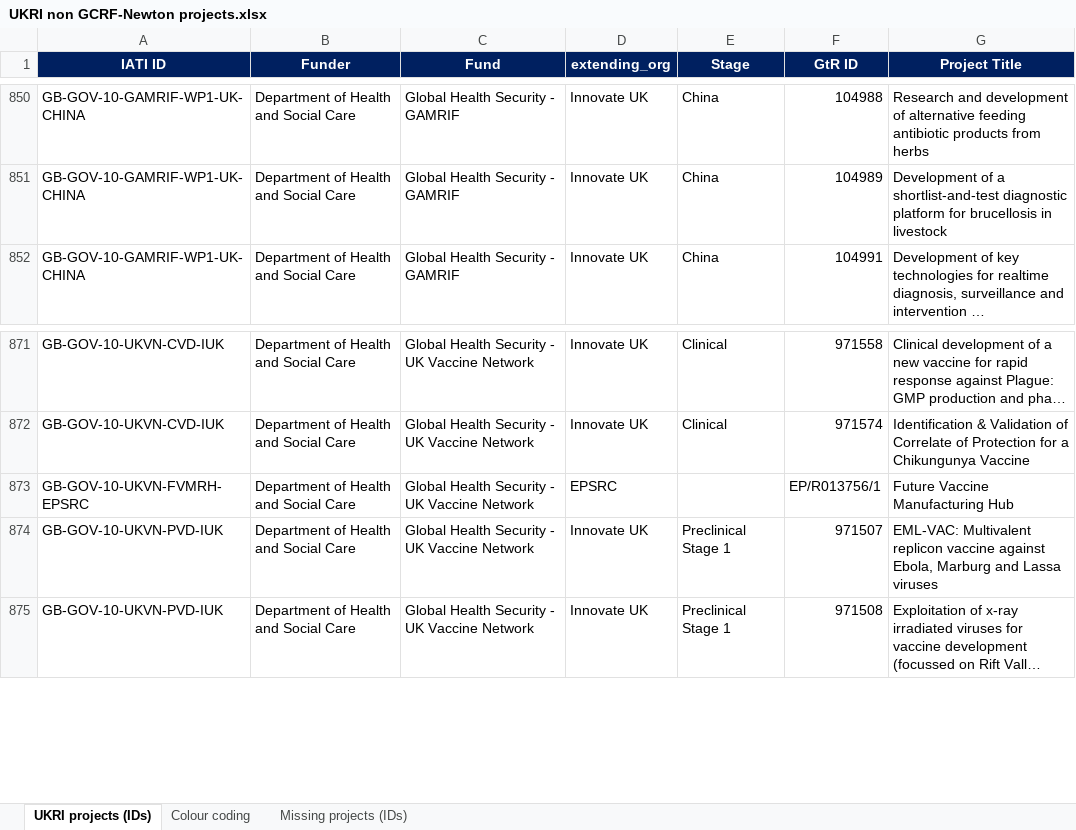
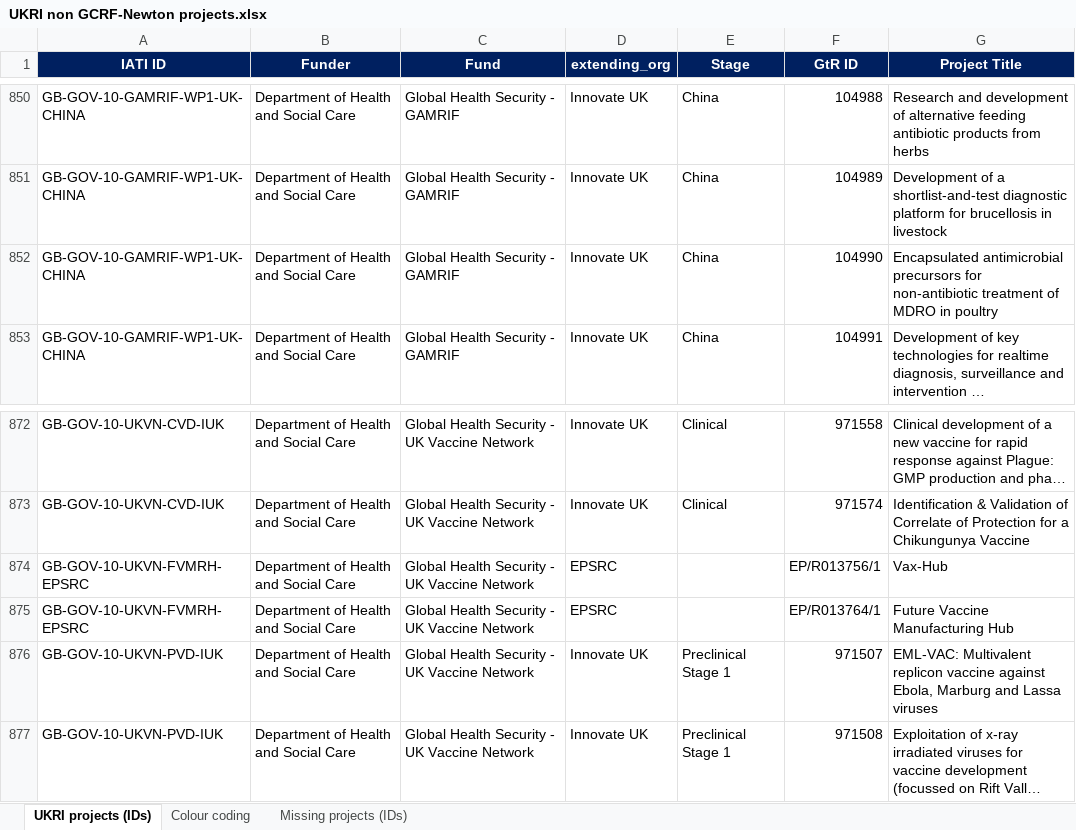
Before and after one commit to kprior91/ODA_research_and_innovation, an Excel workbook: Inputs/UKRI non GCRF-Newton projects.xlsx, sheet UKRI projects (IDs), drawn as a sheet; only a part is shown, gaps mark what is left out; long unchanged cells end in …; values as stored, in another font and other column widths than the file's, no borders; conditional formats not drawn; addresses are those after the commit; the diff names each change by its address in the sheet, - before the commit and + after, or states it on an @@ line.

```diff
--- a/Inputs/UKRI non GCRF-Newton projects.xlsx (sheet UKRI projects (IDs))
+++ b/Inputs/UKRI non GCRF-Newton projects.xlsx (sheet UKRI projects (IDs))
+row 852: GB-GOV-10-GAMRIF-WP1-UK-CHINA | Department of Health and Social Care | Global Health Security - GAMRIF | Innovate UK | China | 104990 | Encapsulated antimicrobial precursors for non-antibiotic treatment of MDRO in poultry
+row 874: GB-GOV-10-UKVN-FVMRH-EPSRC | Department of Health and Social Care | Global Health Security - UK Vaccine Network | EPSRC |  | EP/R013756/1 | Vax-Hub
-F875 (GtR ID): EP/R013756/1
+F875 (GtR ID): EP/R013764/1
```
Also changed, not shown: Inputs/IATI partner activities.xlsx, 18 other files.
